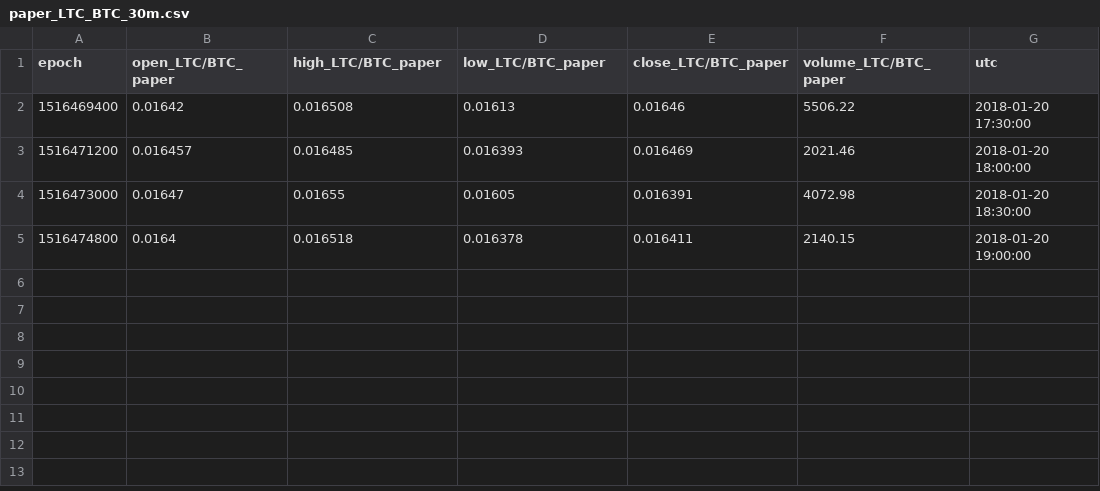
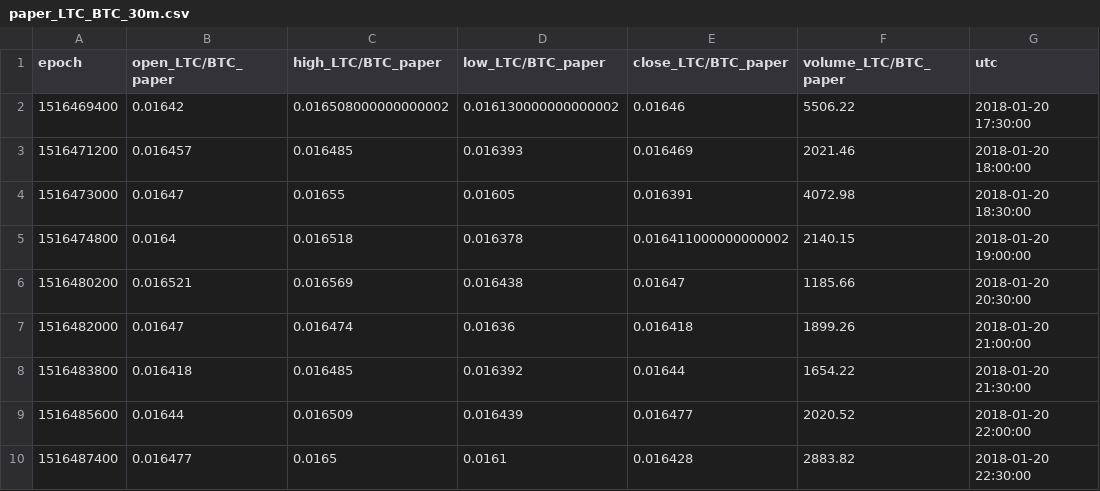
Before and after one commit to bfortuner/punisher, a CSV file: .data/paper_LTC_BTC_30m.csv, drawn as a sheet.

```diff
--- a/.data/paper_LTC_BTC_30m.csv
+++ b/.data/paper_LTC_BTC_30m.csv
@@ -1,5 +1,10 @@
 epoch,open_LTC/BTC_paper,high_LTC/BTC_paper,low_LTC/BTC_paper,close_LTC/BTC_paper,volume_LTC/BTC_paper,utc
-1516469400,0.01642,0.016508,0.01613,0.01646,5506.22,2018-01-20 17:30:00
+1516469400,0.01642,0.016508000000000002,0.016130000000000002,0.01646,5506.22,2018-01-20 17:30:00
 1516471200,0.016457,0.016485,0.016393,0.016469,2021.46,2018-01-20 18:00:00
 1516473000,0.01647,0.01655,0.01605,0.016391,4072.98,2018-01-20 18:30:00
-1516474800,0.0164,0.016518,0.016378,0.016411,2140.15,2018-01-20 19:00:00
+1516474800,0.0164,0.016518,0.016378,0.016411000000000002,2140.15,2018-01-20 19:00:00
+1516480200,0.016521,0.016569,0.016438,0.01647,1185.66,2018-01-20 20:30:00
+1516482000,0.01647,0.016474,0.01636,0.016418,1899.26,2018-01-20 21:00:00
+1516483800,0.016418,0.016485,0.016392,0.01644,1654.22,2018-01-20 21:30:00
+1516485600,0.01644,0.016509,0.016439,0.016477,2020.52,2018-01-20 22:00:00
+1516487400,0.016477,0.0165,0.0161,0.016428,2883.82,2018-01-20 22:30:00
```
Also changed, not shown: .data/binance_ETH_BTC_30m.csv, .data/paper_BTC_USDT_30m.csv, 12 other files.
